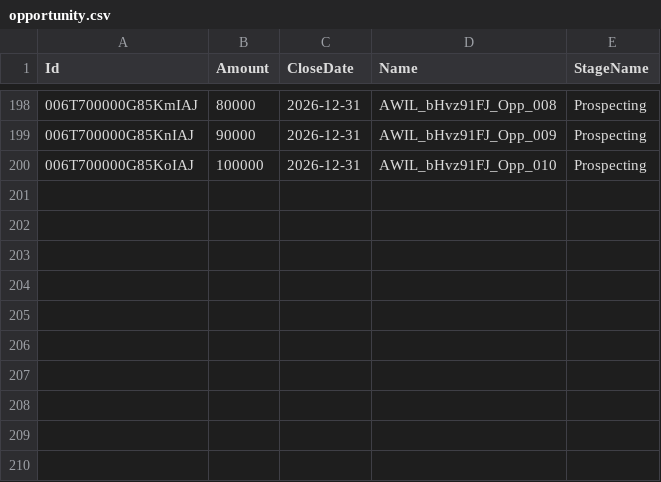
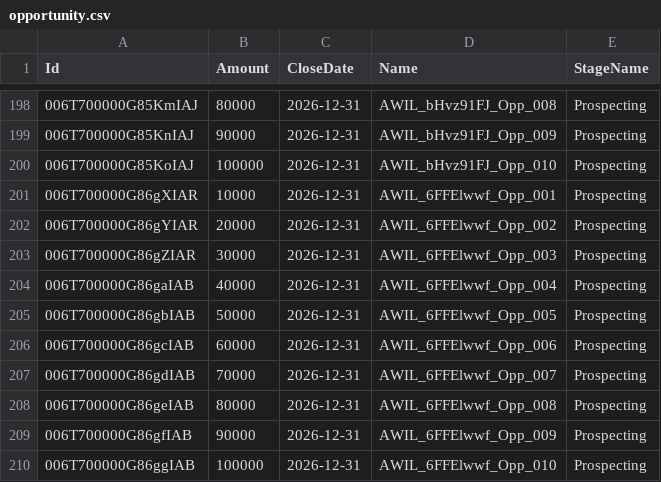
Before and after one commit to saalibilli/GHTestRepoLarge01, a CSV file: dataset/opportunity.csv, drawn as a sheet; only a part is shown, gaps mark what is left out; the diff names each change by its address in the sheet, - before the commit and + after, or states it on an @@ line.

```diff
--- a/dataset/opportunity.csv
+++ b/dataset/opportunity.csv
+row 201: 006T700000G86gXIAR | 10000 | 2026-12-31 | AWIL_6FFElwwf_Opp_001 | Prospecting
+row 202: 006T700000G86gYIAR | 20000 | 2026-12-31 | AWIL_6FFElwwf_Opp_002 | Prospecting
+row 203: 006T700000G86gZIAR | 30000 | 2026-12-31 | AWIL_6FFElwwf_Opp_003 | Prospecting
+row 204: 006T700000G86gaIAB | 40000 | 2026-12-31 | AWIL_6FFElwwf_Opp_004 | Prospecting
+row 205: 006T700000G86gbIAB | 50000 | 2026-12-31 | AWIL_6FFElwwf_Opp_005 | Prospecting
+row 206: 006T700000G86gcIAB | 60000 | 2026-12-31 | AWIL_6FFElwwf_Opp_006 | Prospecting
+row 207: 006T700000G86gdIAB | 70000 | 2026-12-31 | AWIL_6FFElwwf_Opp_007 | Prospecting
+row 208: 006T700000G86geIAB | 80000 | 2026-12-31 | AWIL_6FFElwwf_Opp_008 | Prospecting
+row 209: 006T700000G86gfIAB | 90000 | 2026-12-31 | AWIL_6FFElwwf_Opp_009 | Prospecting
+row 210: 006T700000G86ggIAB | 100000 | 2026-12-31 | AWIL_6FFElwwf_Opp_010 | Prospecting
```
Also changed, not shown: dataset/account.csv, dataset/contact.csv, 11 other files.
